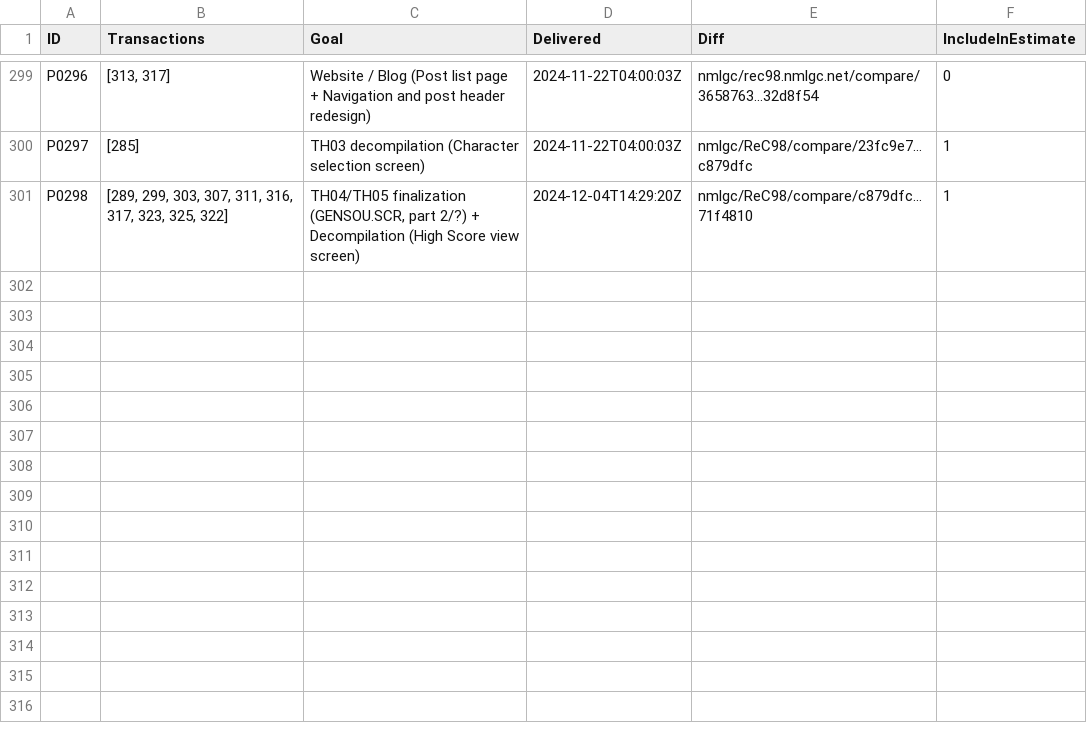
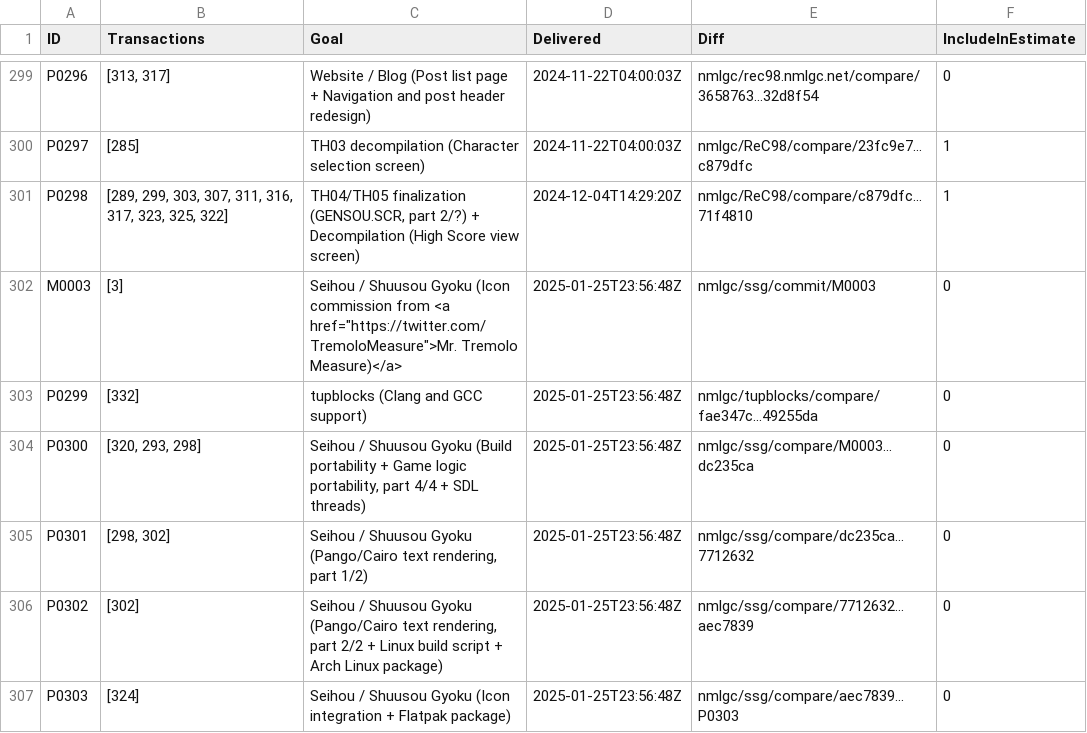
Before and after one commit to nmlgc/rec98.nmlgc.net, a TSV file: db/pushes.tsv, drawn as a sheet; only a part is shown, gaps mark what is left out.

```diff
--- a/db/pushes.tsv
+++ b/db/pushes.tsv
@@ -301 +301,7 @@ P0297	[285]	TH03 decompilation (Character selection screen)	2024-11-22T04:00:03Z
 P0298	[289, 299, 303, 307, 311, 316, 317, 323, 325, 322]	TH04/TH05 finalization (GENSOU.SCR, part 2/?) + Decompilation (High Score view screen)	2024-12-04T14:29:20Z	nmlgc/ReC98/compare/c879dfc...71f4810	1
+M0003	[3]	Seihou / Shuusou Gyoku (Icon commission from <a href="https://twitter.com/TremoloMeasure">Mr. Tremolo Measure)</a>	2025-01-25T23:56:48Z	nmlgc/ssg/commit/M0003	0
+P0299	[332]	tupblocks (Clang and GCC support)	2025-01-25T23:56:48Z	nmlgc/tupblocks/compare/fae347c...49255da	0
+P0300	[320, 293, 298]	Seihou / Shuusou Gyoku (Build portability + Game logic portability, part 4/4 + SDL threads)	2025-01-25T23:56:48Z	nmlgc/ssg/compare/M0003...dc235ca	0
+P0301	[298, 302]	Seihou / Shuusou Gyoku (Pango/Cairo text rendering, part 1/2)	2025-01-25T23:56:48Z	nmlgc/ssg/compare/dc235ca...7712632	0
+P0302	[302]	Seihou / Shuusou Gyoku (Pango/Cairo text rendering, part 2/2 + Linux build script + Arch Linux package)	2025-01-25T23:56:48Z	nmlgc/ssg/compare/7712632...aec7839	0
+P0303	[324]	Seihou / Shuusou Gyoku (Icon integration + Flatpak package)	2025-01-25T23:56:48Z	nmlgc/ssg/compare/aec7839...P0303	0
```
Also changed, not shown: db/blog_tags.tsv, db/transactions.tsv, 22 other files.
